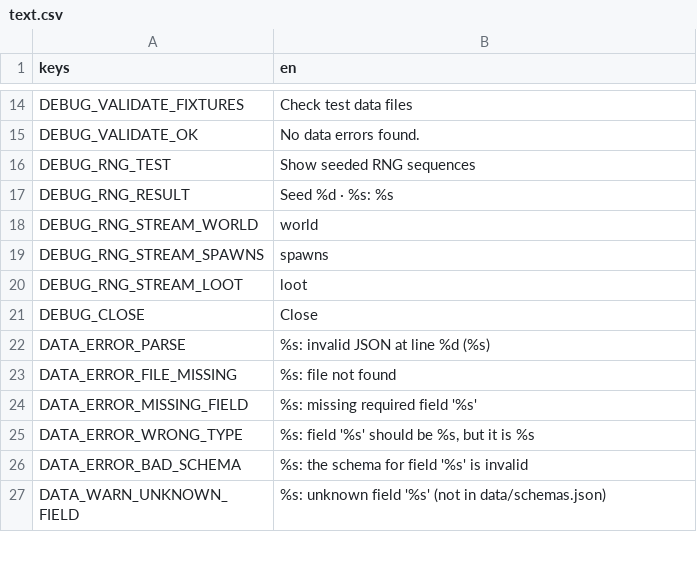
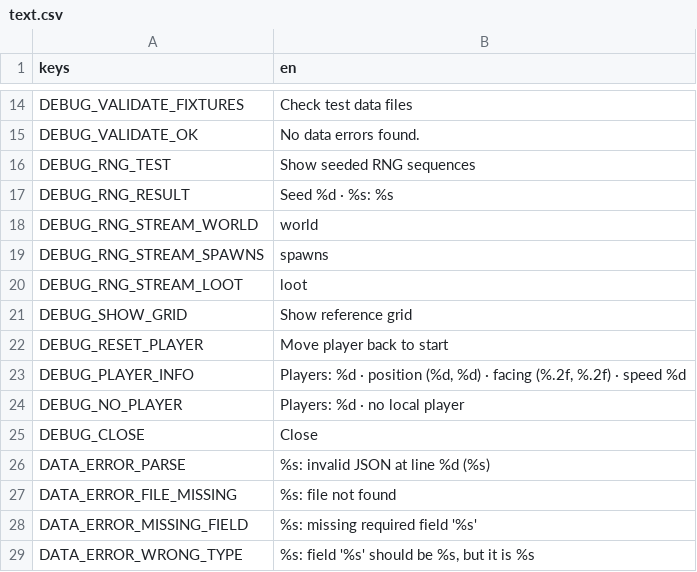
Before and after one commit to Zephino/Mythriven, a CSV file: localization/text.csv, drawn as a sheet; only a part is shown, gaps mark what is left out; the shorter side is filled out with more unchanged rows.

```diff
--- a/localization/text.csv
+++ b/localization/text.csv
@@ -20,2 +20,6 @@ DEBUG_RNG_STREAM_SPAWNS,spawns
 DEBUG_RNG_STREAM_LOOT,loot
+DEBUG_SHOW_GRID,Show reference grid
+DEBUG_RESET_PLAYER,Move player back to start
+DEBUG_PLAYER_INFO,"Players: %d · position (%d, %d) · facing (%.2f, %.2f) · speed %d"
+DEBUG_NO_PLAYER,Players: %d · no local player
 DEBUG_CLOSE,Close
```
Also changed, not shown: 18 other files.
